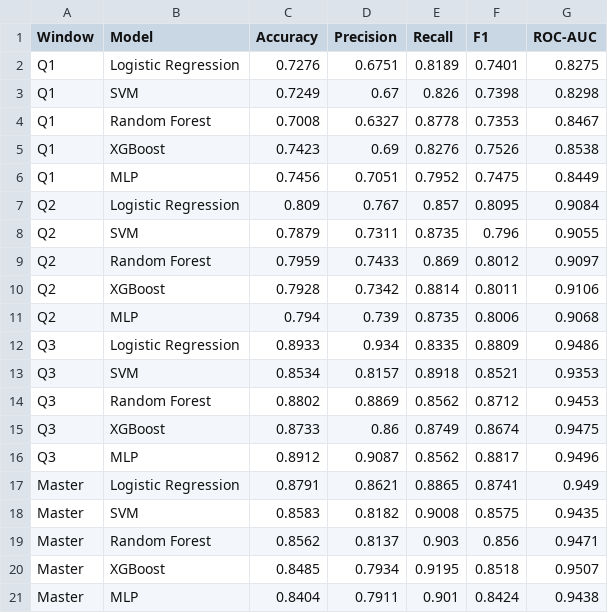
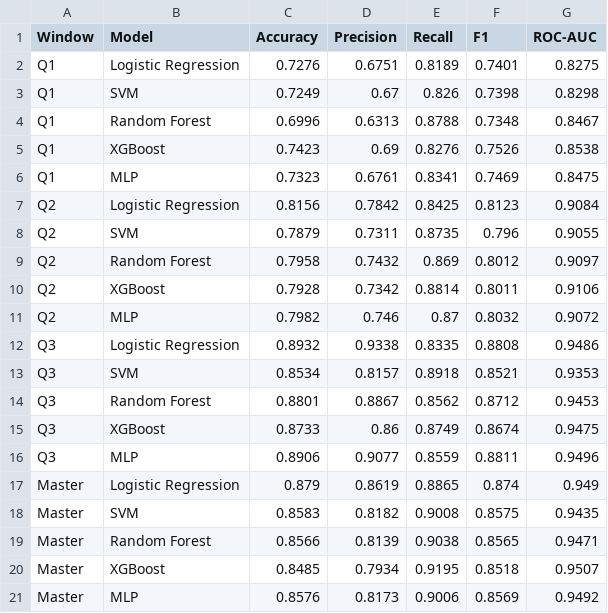
Before and after one commit to Anu-shree-S/oulad-clustered-student-engagement, a CSV file: notebooks/results_test.csv, drawn as a sheet.

```diff
--- a/notebooks/results_test.csv
+++ b/notebooks/results_test.csv
@@ -3,19 +3,19 @@ Q1,Logistic Regression,0.7276,0.6751,0.8189,0.7401,0.8275
 Q1,SVM,0.7249,0.67,0.826,0.7398,0.8298
-Q1,Random Forest,0.7008,0.6327,0.8778,0.7353,0.8467
+Q1,Random Forest,0.6996,0.6313,0.8788,0.7348,0.8467
 Q1,XGBoost,0.7423,0.69,0.8276,0.7526,0.8538
-Q1,MLP,0.7456,0.7051,0.7952,0.7475,0.8449
-Q2,Logistic Regression,0.809,0.767,0.857,0.8095,0.9084
+Q1,MLP,0.7323,0.6761,0.8341,0.7469,0.8475
+Q2,Logistic Regression,0.8156,0.7842,0.8425,0.8123,0.9084
 Q2,SVM,0.7879,0.7311,0.8735,0.796,0.9055
-Q2,Random Forest,0.7959,0.7433,0.869,0.8012,0.9097
+Q2,Random Forest,0.7958,0.7432,0.869,0.8012,0.9097
 Q2,XGBoost,0.7928,0.7342,0.8814,0.8011,0.9106
-Q2,MLP,0.794,0.739,0.8735,0.8006,0.9068
-Q3,Logistic Regression,0.8933,0.934,0.8335,0.8809,0.9486
+Q2,MLP,0.7982,0.746,0.87,0.8032,0.9072
+Q3,Logistic Regression,0.8932,0.9338,0.8335,0.8808,0.9486
 Q3,SVM,0.8534,0.8157,0.8918,0.8521,0.9353
-Q3,Random Forest,0.8802,0.8869,0.8562,0.8712,0.9453
+Q3,Random Forest,0.8801,0.8867,0.8562,0.8712,0.9453
 Q3,XGBoost,0.8733,0.86,0.8749,0.8674,0.9475
-Q3,MLP,0.8912,0.9087,0.8562,0.8817,0.9496
-Master,Logistic Regression,0.8791,0.8621,0.8865,0.8741,0.949
+Q3,MLP,0.8906,0.9077,0.8559,0.8811,0.9496
+Master,Logistic Regression,0.879,0.8619,0.8865,0.874,0.949
 Master,SVM,0.8583,0.8182,0.9008,0.8575,0.9435
-Master,Random Forest,0.8562,0.8137,0.903,0.856,0.9471
+Master,Random Forest,0.8566,0.8139,0.9038,0.8565,0.9471
 Master,XGBoost,0.8485,0.7934,0.9195,0.8518,0.9507
-Master,MLP,0.8404,0.7911,0.901,0.8424,0.9438
+Master,MLP,0.8576,0.8173,0.9006,0.8569,0.9492
```
Also changed, not shown: notebooks/results_cv.csv, notebooks/results_tuned_baseline.csv, 9 other files.
